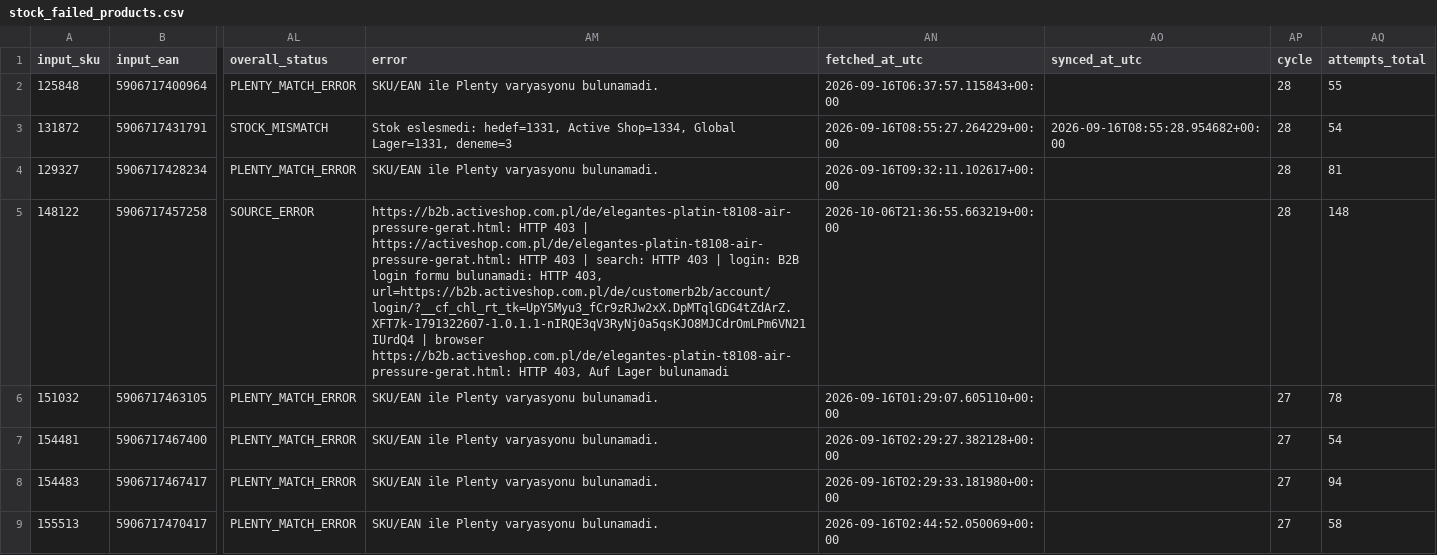
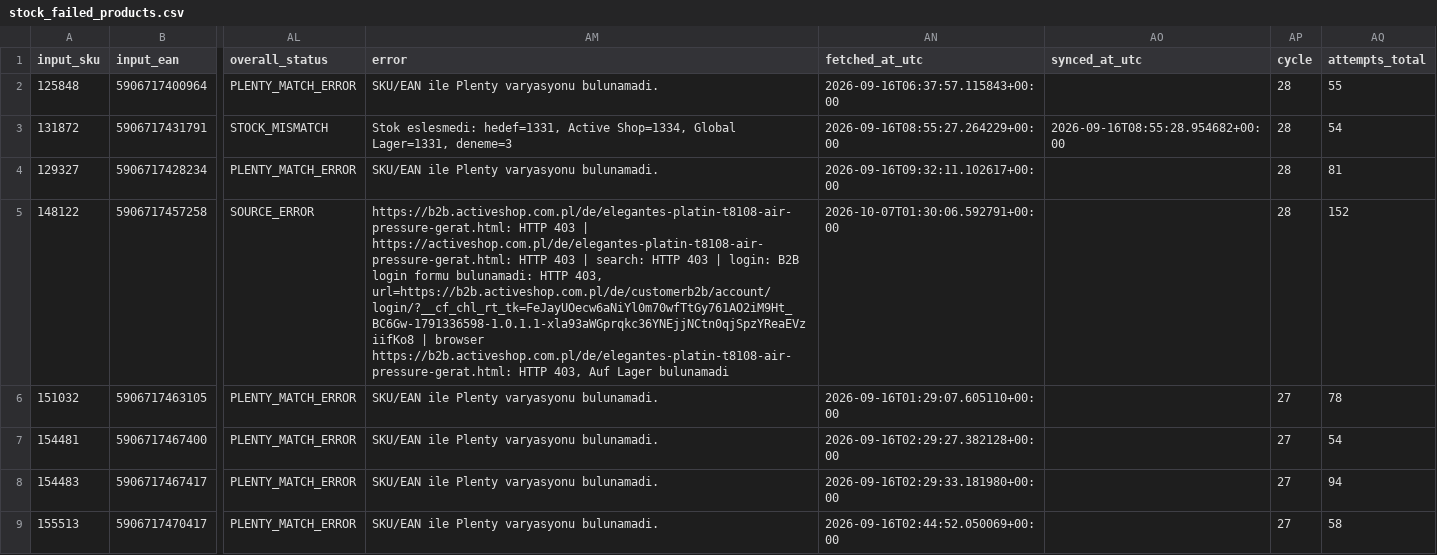
Before and after one commit to globalfriseur/GlobalStokFiyat, a CSV file: output/stock_failed_products.csv, drawn as a sheet; only a part is shown, gaps mark what is left out; the diff names each change by its address in the sheet, - before the commit and + after, or states it on an @@ line.

```diff
--- a/output/stock_failed_products.csv
+++ b/output/stock_failed_products.csv
-AM5 (error): …HTTP 403, url=https://b2b.activeshop.com.pl/de/customerb2b/account/login/?__cf_chl_rt_tk=UpY5Myu3_fCr9zRJw2xX.DpMTqlGDG4tZdArZ.XFT7k-1791322607-1.0.1.1-nIRQE3qV3RyNj0a5qsKJO8MJCdrOmLPm6VN21IUrdQ4 | browser…
+AM5 (error): …HTTP 403, url=https://b2b.activeshop.com.pl/de/customerb2b/account/login/?__cf_chl_rt_tk=FeJayUOecw6aNiYl0m70wfTtGy761AO2iM9Ht_BC6Gw-1791336598-1.0.1.1-xla93aWGprqkc36YNEjjNCtn0qjSpzYReaEVziifKo8 | browser…
-AN5 (fetched_at_utc): 2026-10-06T21:36:55.663219+00:00
+AN5 (fetched_at_utc): 2026-10-07T01:30:06.592791+00:00
-AQ5 (attempts_total): 148
+AQ5 (attempts_total): 152
```
Also changed, not shown: 3 other files.
